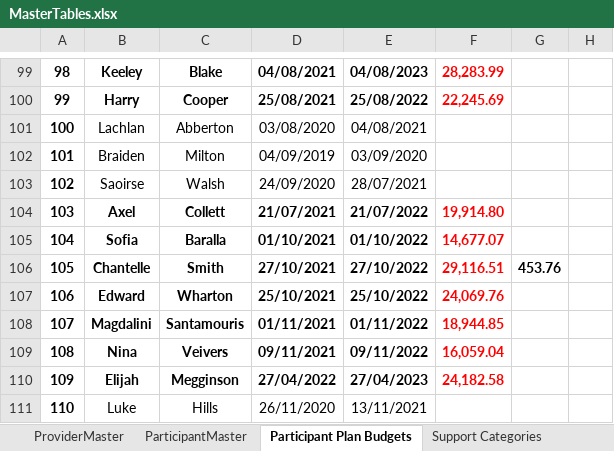
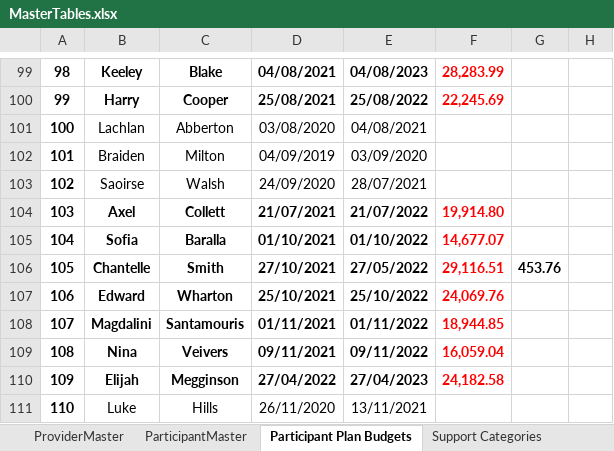
Before and after one commit to maslowcreative/ein, an Excel workbook: storage/app/data/MasterTables.xlsx, sheet Participant Plan Budgets, drawn as a sheet; only a part is shown, gaps mark what is left out; values as stored, in another font and other column widths than the file's, no borders; charts and pictures and table styles not drawn; the diff covers the shown part only; the diff names each change by its address in the sheet, - before the commit and + after, or states it on an @@ line.

Commit message:
Plan fixed

```diff
--- a/storage/app/data/MasterTables.xlsx (sheet Participant Plan Budgets)
+++ b/storage/app/data/MasterTables.xlsx (sheet Participant Plan Budgets)
-E106: 27/10/2022
+E106: 27/05/2022
```
Also changed, not shown: 1 added row and 19 edited cells elsewhere in this sheet, sheet ParticipantMaster, sheet ProviderMaster, 1 other file.
